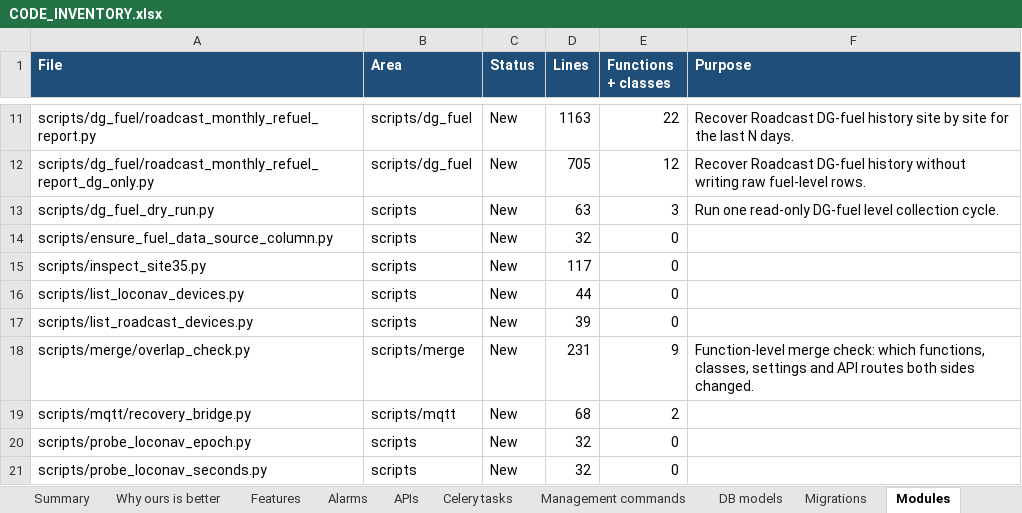
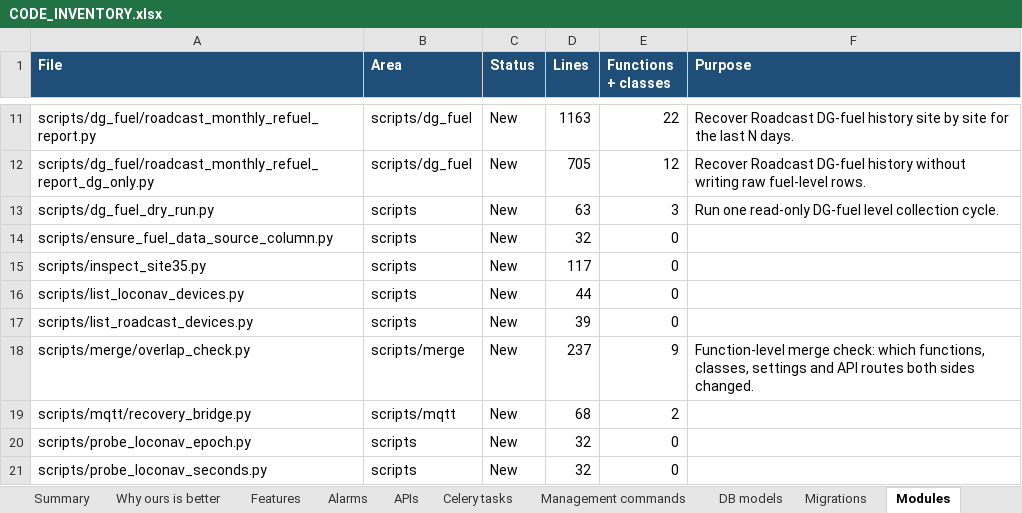
Before and after one commit to ashutoshdubey-aviconn/AVC-backend, an Excel workbook: docs/merge/CODE_INVENTORY.xlsx, sheet Modules, drawn as a sheet; only a part is shown, gaps mark what is left out; values as stored, in another font and other column widths than the file's, no borders; the diff names each change by its address in the sheet, - before the commit and + after, or states it on an @@ line.

```diff
--- a/docs/merge/CODE_INVENTORY.xlsx (sheet Modules)
+++ b/docs/merge/CODE_INVENTORY.xlsx (sheet Modules)
-D18 (Lines): 231
+D18 (Lines): 237
```
Also changed, not shown: sheet Functions, sheet Summary, sheet Features, other sheet tabs, docs/features/FEATURE_TRACKER.xlsx, 8 other files.
